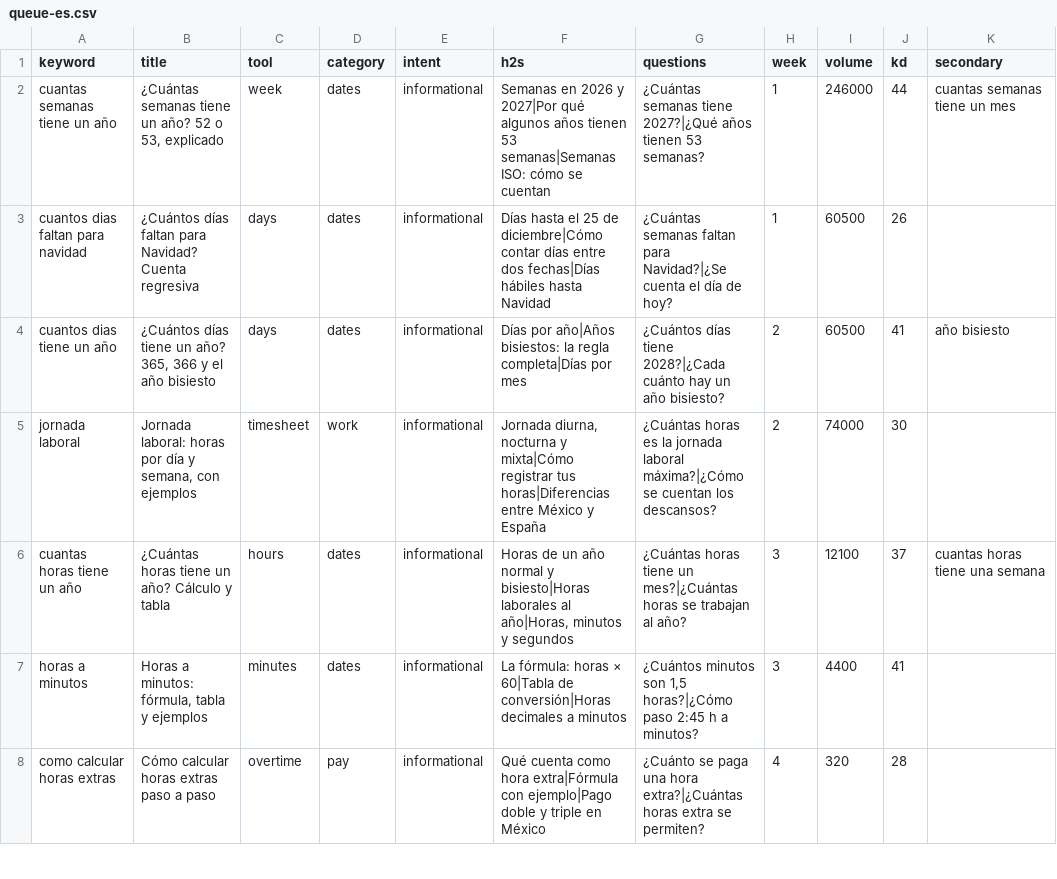
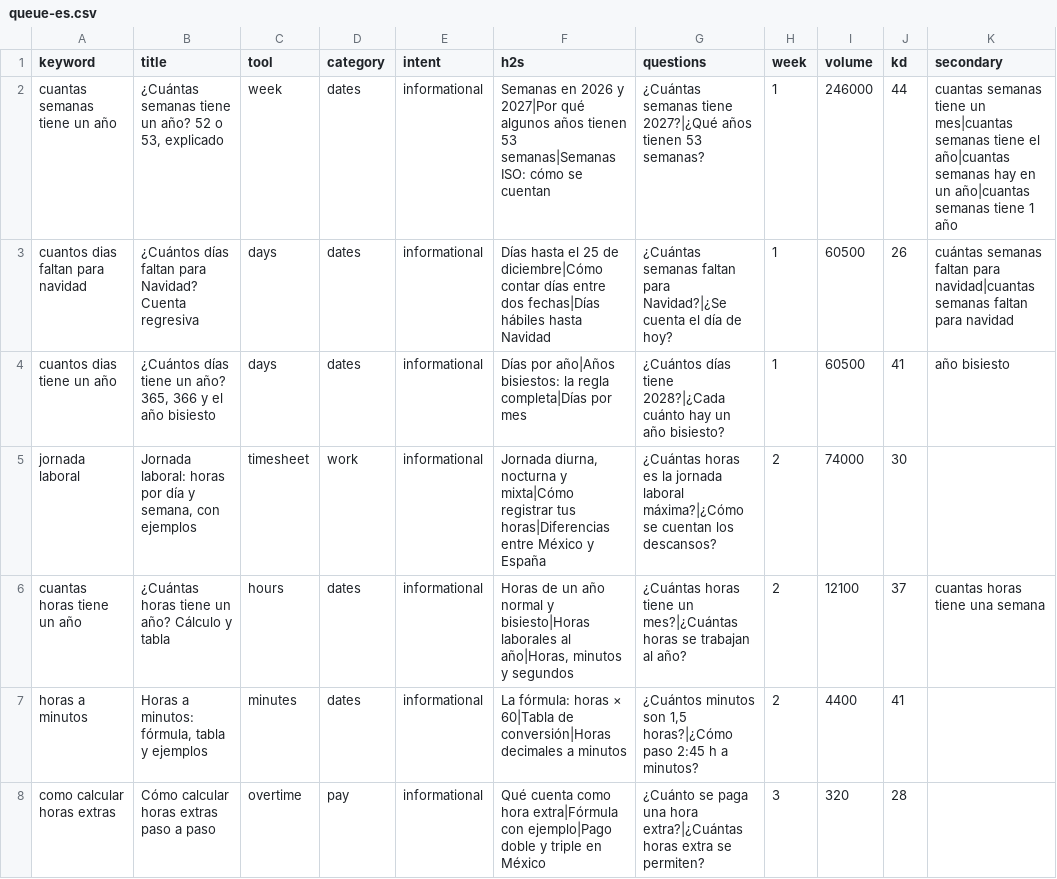
Before and after one commit to farhanjaved00/taktfino, a CSV file: content/queue-es.csv, drawn as a sheet; only a part is shown; the diff covers the shown part only.

```diff
--- a/content/queue-es.csv
+++ b/content/queue-es.csv
@@ -1,8 +1,8 @@
 keyword,title,tool,category,intent,h2s,questions,week,volume,kd,secondary
-cuantas semanas tiene un año,"¿Cuántas semanas tiene un año? 52 o 53, explicado",week,dates,informational,Semanas en 2026 y 2027|Por qué algunos años tienen 53 semanas|Semanas ISO: cómo se cuentan,¿Cuántas semanas tiene 2027?|¿Qué años tienen 53 semanas?,1,246000,44,cuantas semanas tiene un mes
-cuantos dias faltan para navidad,¿Cuántos días faltan para Navidad? Cuenta regresiva,days,dates,informational,Días hasta el 25 de diciembre|Cómo contar días entre dos fechas|Días hábiles hasta Navidad,¿Cuántas semanas faltan para Navidad?|¿Se cuenta el día de hoy?,1,60500,26,
-cuantos dias tiene un año,"¿Cuántos días tiene un año? 365, 366 y el año bisiesto",days,dates,informational,Días por año|Años bisiestos: la regla completa|Días por mes,¿Cuántos días tiene 2028?|¿Cada cuánto hay un año bisiesto?,2,60500,41,año bisiesto
+cuantas semanas tiene un año,"¿Cuántas semanas tiene un año? 52 o 53, explicado",week,dates,informational,Semanas en 2026 y 2027|Por qué algunos años tienen 53 semanas|Semanas ISO: cómo se cuentan,¿Cuántas semanas tiene 2027?|¿Qué años tienen 53 semanas?,1,246000,44,cuantas semanas tiene un mes|cuantas semanas tiene el año|cuantas semanas hay en un año|cuantas semanas tiene 1 año
+cuantos dias faltan para navidad,¿Cuántos días faltan para Navidad? Cuenta regresiva,days,dates,informational,Días hasta el 25 de diciembre|Cómo contar días entre dos fechas|Días hábiles hasta Navidad,¿Cuántas semanas faltan para Navidad?|¿Se cuenta el día de hoy?,1,60500,26,cuántas semanas faltan para navidad|cuantas semanas faltan para navidad
+cuantos dias tiene un año,"¿Cuántos días tiene un año? 365, 366 y el año bisiesto",days,dates,informational,Días por año|Años bisiestos: la regla completa|Días por mes,¿Cuántos días tiene 2028?|¿Cada cuánto hay un año bisiesto?,1,60500,41,año bisiesto
 jornada laboral,"Jornada laboral: horas por día y semana, con ejemplos",timesheet,work,informational,"Jornada diurna, nocturna y mixta|Cómo registrar tus horas|Diferencias entre México y España",¿Cuántas horas es la jornada laboral máxima?|¿Cómo se cuentan los descansos?,2,74000,30,
-cuantas horas tiene un año,¿Cuántas horas tiene un año? Cálculo y tabla,hours,dates,informational,"Horas de un año normal y bisiesto|Horas laborales al año|Horas, minutos y segundos",¿Cuántas horas tiene un mes?|¿Cuántas horas se trabajan al año?,3,12100,37,cuantas horas tiene una semana
-horas a minutos,"Horas a minutos: fórmula, tabla y ejemplos",minutes,dates,informational,La fórmula: horas × 60|Tabla de conversión|Horas decimales a minutos,"¿Cuántos minutos son 1,5 horas?|¿Cómo paso 2:45 h a minutos?",3,4400,41,
-como calcular horas extras,Cómo calcular horas extras paso a paso,overtime,pay,informational,Qué cuenta como hora extra|Fórmula con ejemplo|Pago doble y triple en México,¿Cuánto se paga una hora extra?|¿Cuántas horas extra se permiten?,4,320,28,
+cuantas horas tiene un año,¿Cuántas horas tiene un año? Cálculo y tabla,hours,dates,informational,"Horas de un año normal y bisiesto|Horas laborales al año|Horas, minutos y segundos",¿Cuántas horas tiene un mes?|¿Cuántas horas se trabajan al año?,2,12100,37,cuantas horas tiene una semana
+horas a minutos,"Horas a minutos: fórmula, tabla y ejemplos",minutes,dates,informational,La fórmula: horas × 60|Tabla de conversión|Horas decimales a minutos,"¿Cuántos minutos son 1,5 horas?|¿Cómo paso 2:45 h a minutos?",2,4400,41,
+como calcular horas extras,Cómo calcular horas extras paso a paso,overtime,pay,informational,Qué cuenta como hora extra|Fórmula con ejemplo|Pago doble y triple en México,¿Cuánto se paga una hora extra?|¿Cuántas horas extra se permiten?,3,320,28,
```
Also changed, not shown: 6 added rows and 1 edited cell elsewhere in this file, content/queue-fr.csv, content/queue-it.csv, 8 other files.
